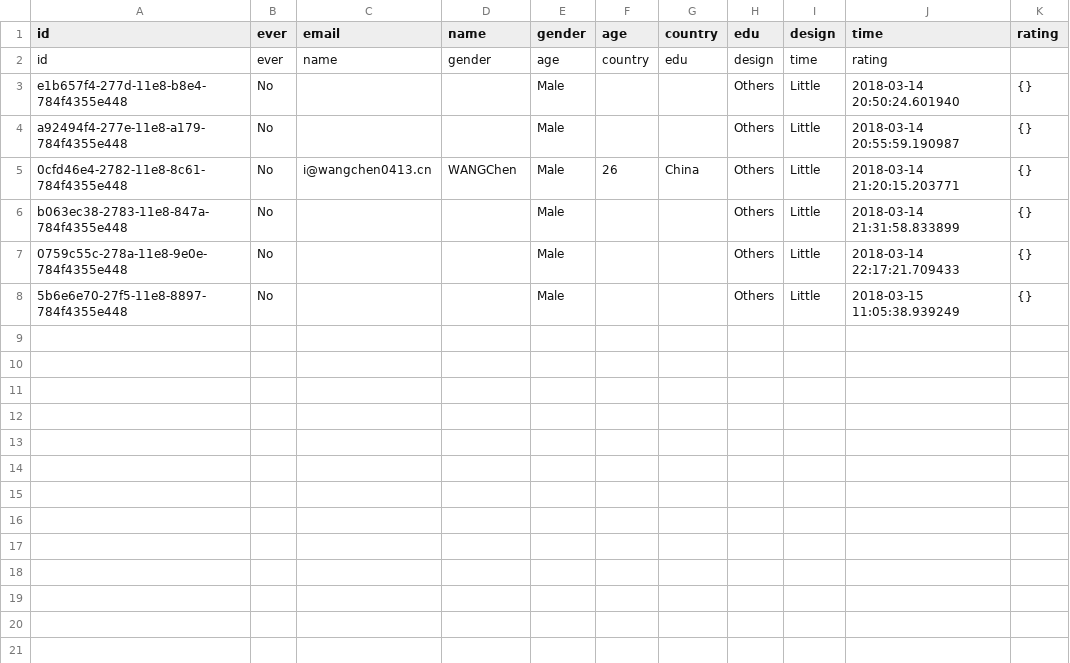
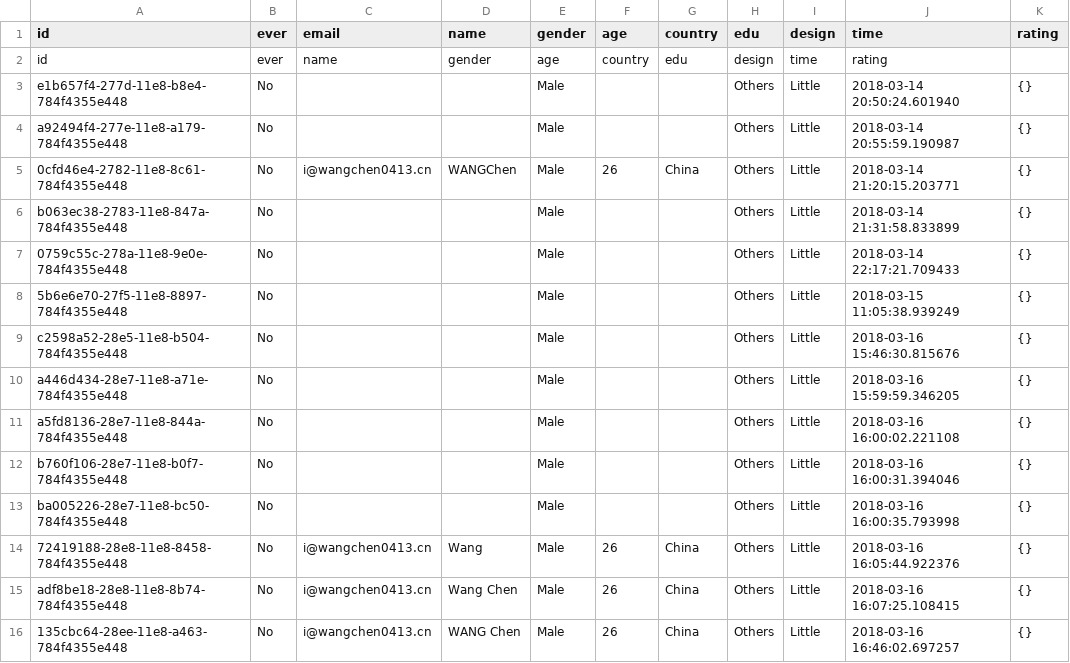
Before and after one commit to CranberryWong/CHEC-Renlab, a CSV file: data/user.csv, drawn as a sheet.

```diff
--- a/data/user.csv
+++ b/data/user.csv
@@ -8 +8,9 @@ b063ec38-2783-11e8-847a-784f4355e448,No,,,Male,,,Others,Little,2018-03-14 21:31:
 5b6e6e70-27f5-11e8-8897-784f4355e448,No,,,Male,,,Others,Little,2018-03-15 11:05:38.939249,{}
+c2598a52-28e5-11e8-b504-784f4355e448,No,,,Male,,,Others,Little,2018-03-16 15:46:30.815676,{}
+a446d434-28e7-11e8-a71e-784f4355e448,No,,,Male,,,Others,Little,2018-03-16 15:59:59.346205,{}
+a5fd8136-28e7-11e8-844a-784f4355e448,No,,,Male,,,Others,Little,2018-03-16 16:00:02.221108,{}
+b760f106-28e7-11e8-b0f7-784f4355e448,No,,,Male,,,Others,Little,2018-03-16 16:00:31.394046,{}
+ba005226-28e7-11e8-bc50-784f4355e448,No,,,Male,,,Others,Little,2018-03-16 16:00:35.793998,{}
+72419188-28e8-11e8-8458-784f4355e448,No,i@wangchen0413.cn,Wang,Male,26,China,Others,Little,2018-03-16 16:05:44.922376,{}
+adf8be18-28e8-11e8-8b74-784f4355e448,No,i@wangchen0413.cn,Wang Chen,Male,26,China,Others,Little,2018-03-16 16:07:25.108415,{}
+135cbc64-28ee-11e8-a463-784f4355e448,No,i@wangchen0413.cn,WANG Chen,Male,26,China,Others,Little,2018-03-16 16:46:02.697257,{}
```
Also changed, not shown: data/webpage.csv, 7 other files.
